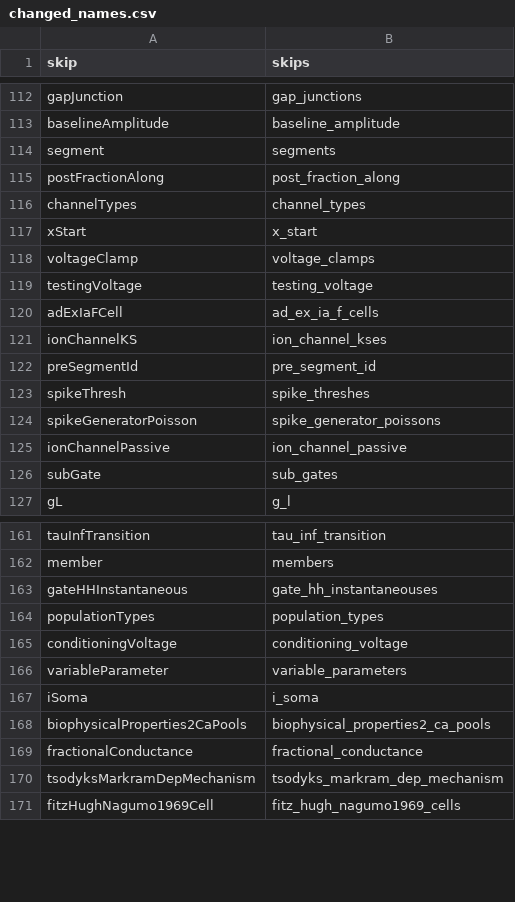
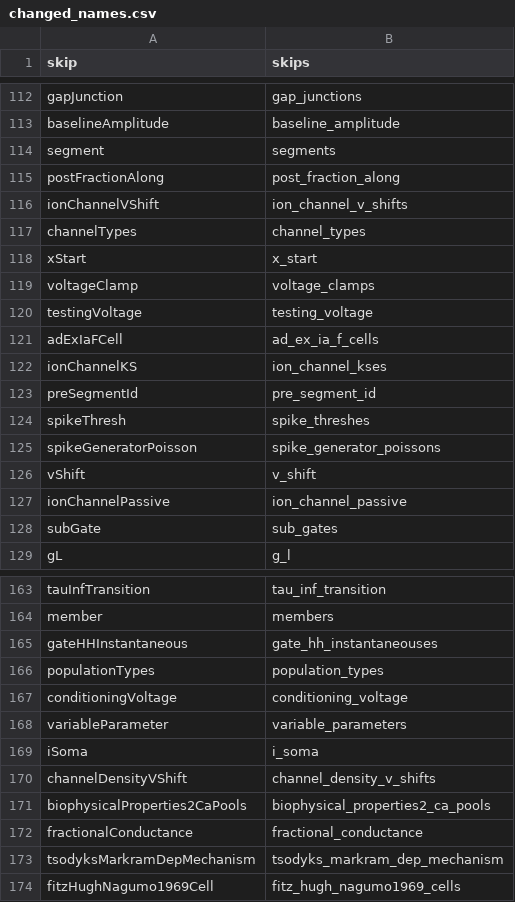
Before and after one commit to NeuralEnsemble/libNeuroML, a CSV file: neuroml/nml/changed_names.csv, drawn as a sheet; only a part is shown, gaps mark what is left out.

Commit message:
Adding <ionChannelVShift> and <channelDensityVShift> where vShift in a channel can be set

```diff
--- a/neuroml/nml/changed_names.csv
+++ b/neuroml/nml/changed_names.csv
@@ -115,2 +115,3 @@ segment,segments
 postFractionAlong,post_fraction_along
+ionChannelVShift,ion_channel_v_shifts
 channelTypes,channel_types
@@ -124,2 +125,3 @@ spikeThresh,spike_threshes
 spikeGeneratorPoisson,spike_generator_poissons
+vShift,v_shift
 ionChannelPassive,ion_channel_passive
@@ -167,2 +169,3 @@ variableParameter,variable_parameters
 iSoma,i_soma
+channelDensityVShift,channel_density_v_shifts
 biophysicalProperties2CaPools,biophysical_properties2_ca_pools
```
Also changed, not shown: neuroml/nml/name_table.csv, 2 other files.
